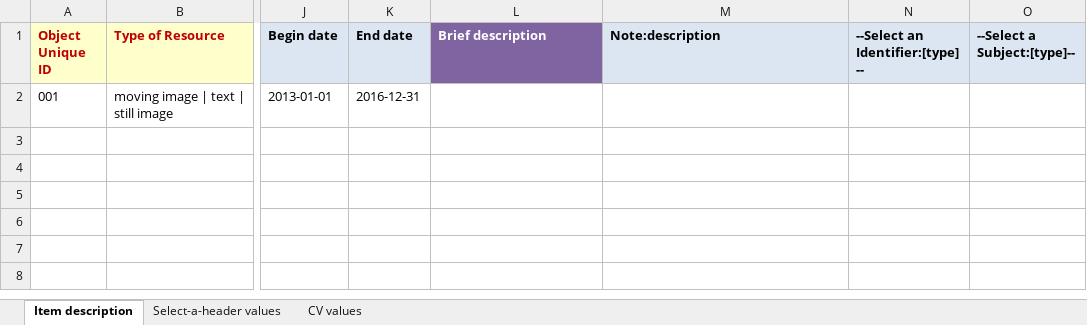
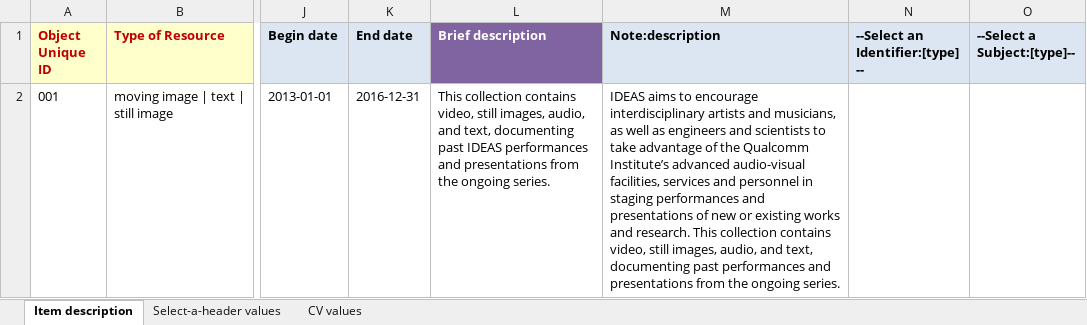
Before and after one commit to remerjohnson/historical-domm, an Excel workbook: ideas/CLR/CLR_standard_input_ideas.xlsx, sheet Item description, drawn as a sheet; only a part is shown, gaps mark what is left out; values as stored, in another font and other column widths than the file's, no borders; the diff names each change by its address in the sheet, - before the commit and + after, or states it on an @@ line.

Commit message:
Added descriptions to CLR

```diff
--- a/ideas/CLR/CLR_standard_input_ideas.xlsx (sheet Item description)
+++ b/ideas/CLR/CLR_standard_input_ideas.xlsx (sheet Item description)
-L2 (Brief description): (empty)
+L2 (Brief description): This collection contains video, still images, audio, and text, documenting past IDEAS performances and presentations from the ongoing series.
-M2 (Note:description): (empty)
+M2 (Note:description): IDEAS aims to encourage interdisciplinary artists and musicians, as well as engineers and scientists to take advantage of the Qualcomm Institute’s advanced audio-visual facilities, services and personnel in staging performances and presentations of new or existing works and research. This collection contains video, still images, audio, and text, documenting past performances and presentations from the ongoing series.
```
